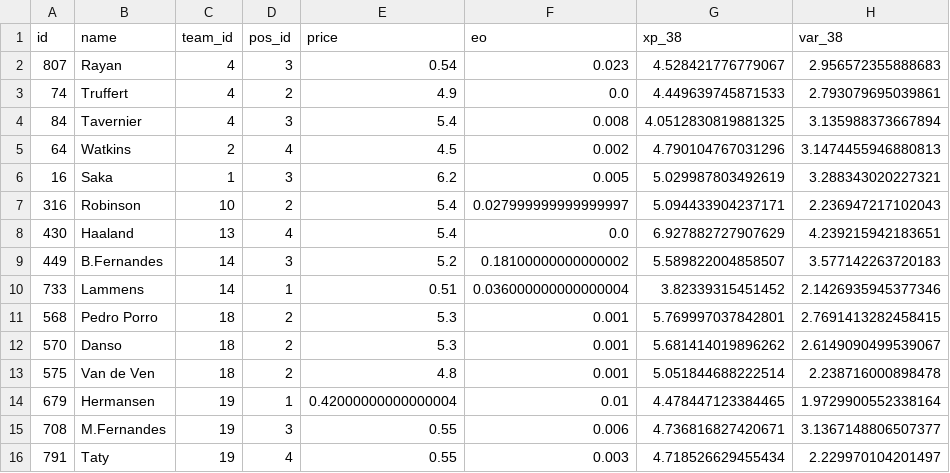
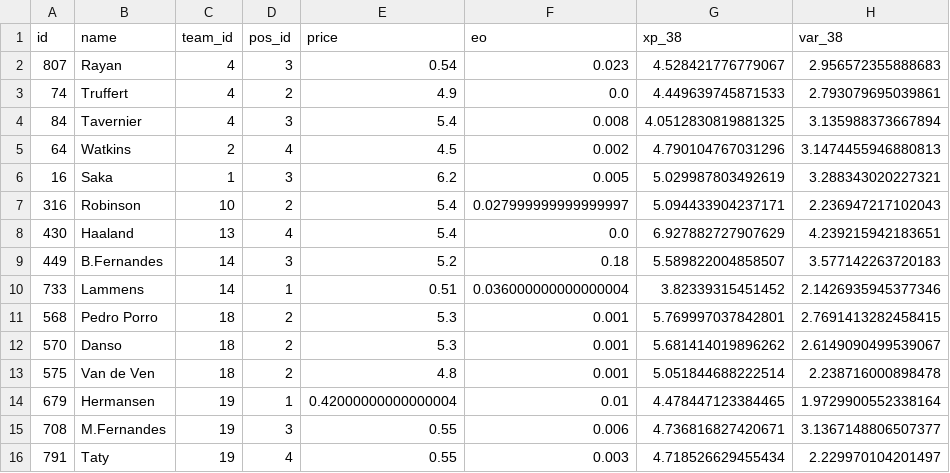
Before and after one commit to quocanhdayyy/footballmanager, a CSV file: data/processed/squad_snapshot.csv, drawn as a sheet; only a part is shown; the diff names each change by its address in the sheet, - before the commit and + after, or states it on an @@ line.

```diff
--- a/data/processed/squad_snapshot.csv
+++ b/data/processed/squad_snapshot.csv
-F9 (eo): 0.18100000000000002
+F9 (eo): 0.18
```
Also changed, not shown: data/players.csv.
